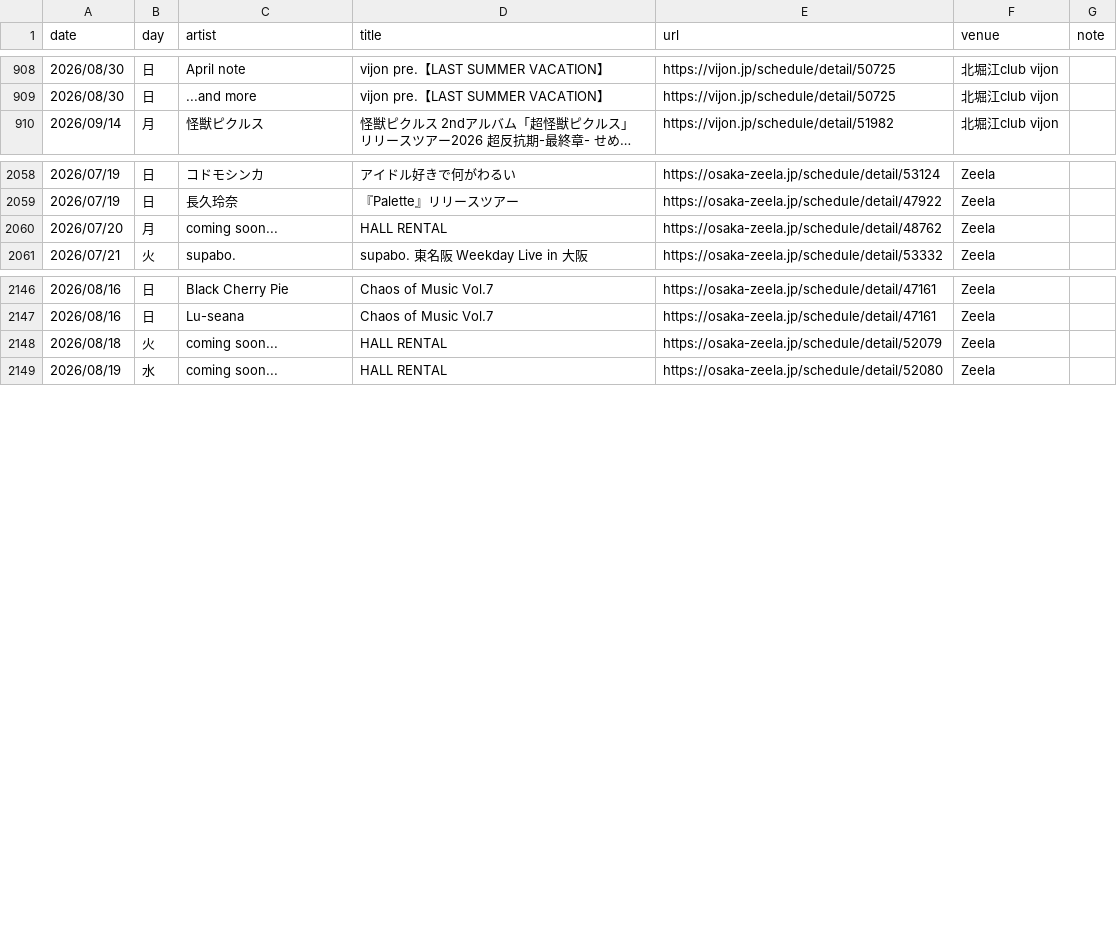
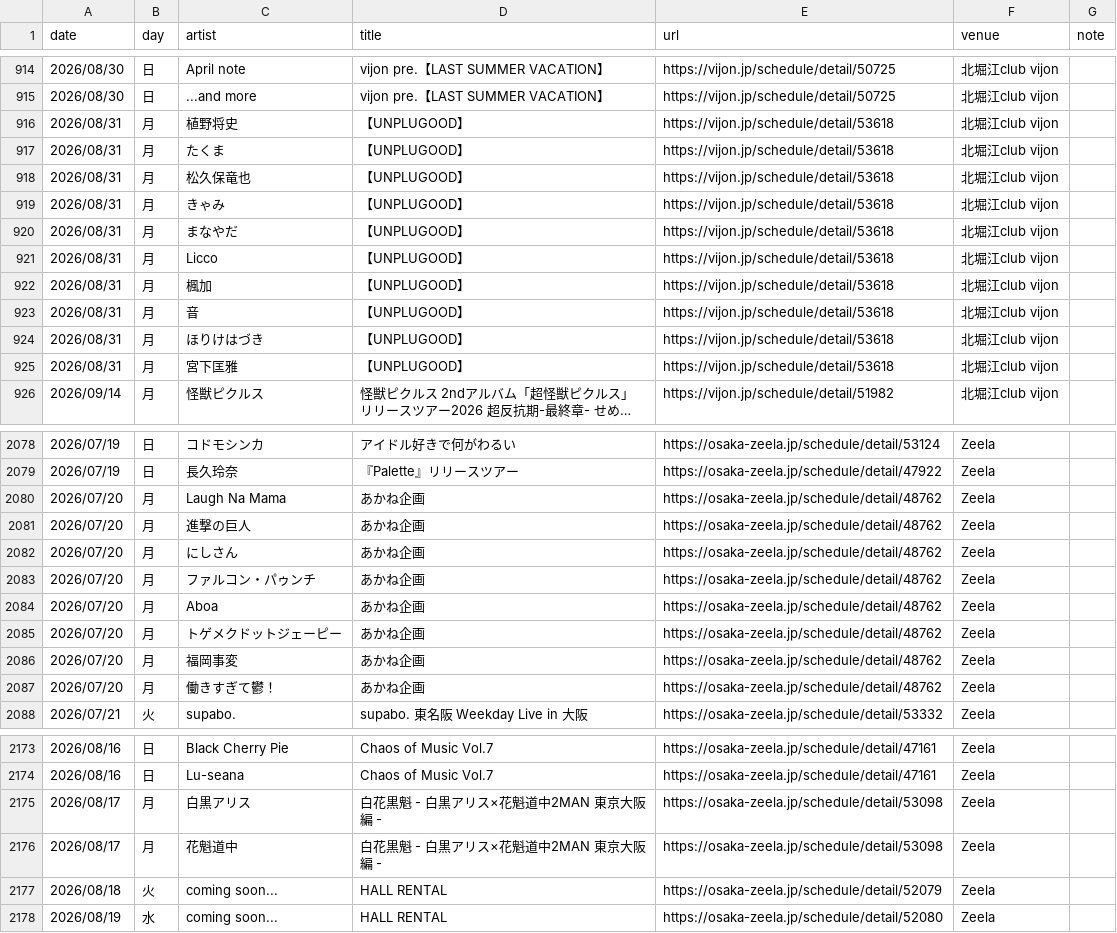
Before and after one commit to yoshitaka-ishizu/livesearch, a CSV file: backend/data/events.csv, drawn as a sheet; only a part is shown, gaps mark what is left out; long unchanged cells end in …; addresses are those after the commit; the diff covers the shown part only; the diff names each change by its address in the sheet, - before the commit and + after, or states it on an @@ line.

```diff
--- a/backend/data/events.csv
+++ b/backend/data/events.csv
+row 916: 2026/08/31 | 月 | 植野将史 | 【UNPLUGOOD】 | https://vijon.jp/schedule/detail/53618 | 北堀江club vijon
+row 917: 2026/08/31 | 月 | たくま | 【UNPLUGOOD】 | https://vijon.jp/schedule/detail/53618 | 北堀江club vijon
+row 918: 2026/08/31 | 月 | 松久保竜也 | 【UNPLUGOOD】 | https://vijon.jp/schedule/detail/53618 | 北堀江club vijon
+row 919: 2026/08/31 | 月 | きゃみ | 【UNPLUGOOD】 | https://vijon.jp/schedule/detail/53618 | 北堀江club vijon
+row 920: 2026/08/31 | 月 | まなやだ | 【UNPLUGOOD】 | https://vijon.jp/schedule/detail/53618 | 北堀江club vijon
+row 921: 2026/08/31 | 月 | Licco | 【UNPLUGOOD】 | https://vijon.jp/schedule/detail/53618 | 北堀江club vijon
+row 922: 2026/08/31 | 月 | 楓加 | 【UNPLUGOOD】 | https://vijon.jp/schedule/detail/53618 | 北堀江club vijon
+row 923: 2026/08/31 | 月 | 音 | 【UNPLUGOOD】 | https://vijon.jp/schedule/detail/53618 | 北堀江club vijon
+row 924: 2026/08/31 | 月 | ほりけはづき | 【UNPLUGOOD】 | https://vijon.jp/schedule/detail/53618 | 北堀江club vijon
+row 925: 2026/08/31 | 月 | 宮下匡雅 | 【UNPLUGOOD】 | https://vijon.jp/schedule/detail/53618 | 北堀江club vijon
-C2080 (artist): coming soon...
+C2080 (artist): Laugh Na Mama
-D2080 (title): HALL RENTAL
+D2080 (title): あかね企画
+row 2081: 2026/07/20 | 月 | 進撃の巨人 | あかね企画 | https://osaka-zeela.jp/schedule/detail/48762 | Zeela
+row 2082: 2026/07/20 | 月 | にしさん | あかね企画 | https://osaka-zeela.jp/schedule/detail/48762 | Zeela
+row 2083: 2026/07/20 | 月 | ファルコン・パゥンチ | あかね企画 | https://osaka-zeela.jp/schedule/detail/48762 | Zeela
+row 2084: 2026/07/20 | 月 | Aboa | あかね企画 | https://osaka-zeela.jp/schedule/detail/48762 | Zeela
+row 2085: 2026/07/20 | 月 | トゲメクドットジェーピー | あかね企画 | https://osaka-zeela.jp/schedule/detail/48762 | Zeela
+row 2086: 2026/07/20 | 月 | 福岡事変 | あかね企画 | https://osaka-zeela.jp/schedule/detail/48762 | Zeela
+row 2087: 2026/07/20 | 月 | 働きすぎて鬱！ | あかね企画 | https://osaka-zeela.jp/schedule/detail/48762 | Zeela
+row 2175: 2026/08/17 | 月 | 白黒アリス | 白花黒魁 - 白黒アリス×花魁道中2MAN 東京大阪編 - | https://osaka-zeela.jp/schedule/detail/53098 | Zeela
+row 2176: 2026/08/17 | 月 | 花魁道中 | 白花黒魁 - 白黒アリス×花魁道中2MAN 東京大阪編 - | https://osaka-zeela.jp/schedule/detail/53098 | Zeela
```
Also changed, not shown: 10 added rows and 6 edited cells elsewhere in this file, 1 other file.
